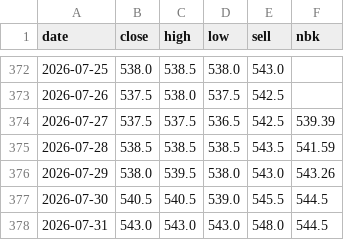
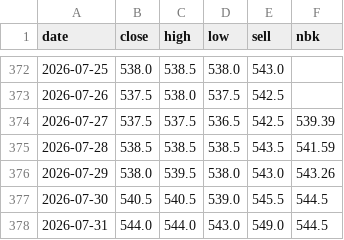
Before and after one commit to saiganym/eur-kzt-watch, a CSV file: data/rates.csv, drawn as a sheet; only a part is shown, gaps mark what is left out.

```diff
--- a/data/rates.csv
+++ b/data/rates.csv
@@ -377,2 +377,2 @@ date,close,high,low,sell,nbk
 2026-07-30,540.5,540.5,539.0,545.5,544.5
-2026-07-31,543.0,543.0,543.0,548.0,544.5
+2026-07-31,544.0,544.0,543.0,549.0,544.5
```
Also changed, not shown: 3 other files.
